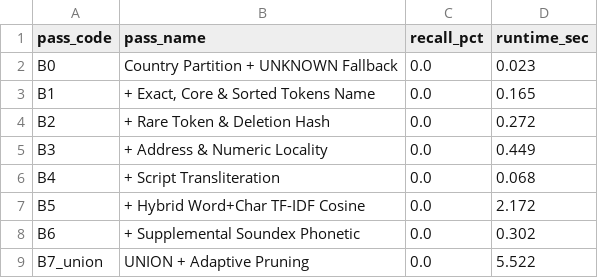
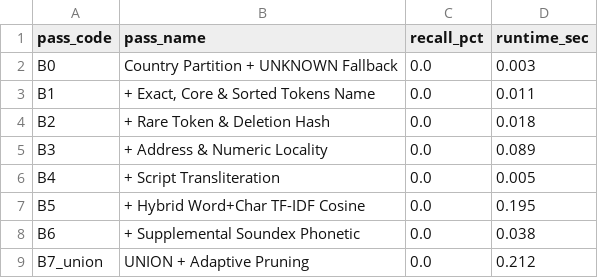
Before and after one commit to girinath01/amazon-ml-challenge, a CSV file: Akatsuki/member2/reports/blocking_ablation.csv, drawn as a sheet.

```diff
--- a/Akatsuki/member2/reports/blocking_ablation.csv
+++ b/Akatsuki/member2/reports/blocking_ablation.csv
@@ -1,9 +1,9 @@
 pass_code,pass_name,recall_pct,runtime_sec
-B0,Country Partition + UNKNOWN Fallback,0.0,0.023
-B1,"+ Exact, Core & Sorted Tokens Name",0.0,0.165
-B2,+ Rare Token & Deletion Hash,0.0,0.272
-B3,+ Address & Numeric Locality,0.0,0.449
-B4,+ Script Transliteration,0.0,0.068
-B5,+ Hybrid Word+Char TF-IDF Cosine,0.0,2.172
-B6,+ Supplemental Soundex Phonetic,0.0,0.302
-B7_union,UNION + Adaptive Pruning,0.0,5.522
+B0,Country Partition + UNKNOWN Fallback,0.0,0.003
+B1,"+ Exact, Core & Sorted Tokens Name",0.0,0.011
+B2,+ Rare Token & Deletion Hash,0.0,0.018
+B3,+ Address & Numeric Locality,0.0,0.089
+B4,+ Script Transliteration,0.0,0.005
+B5,+ Hybrid Word+Char TF-IDF Cosine,0.0,0.195
+B6,+ Supplemental Soundex Phonetic,0.0,0.038
+B7_union,UNION + Adaptive Pruning,0.0,0.212
```
Also changed, not shown: Akatsuki/member2/reports/blocking_metrics.csv, Akatsuki/member2/reports/candidate_size_distribution.csv, 1 other file.
